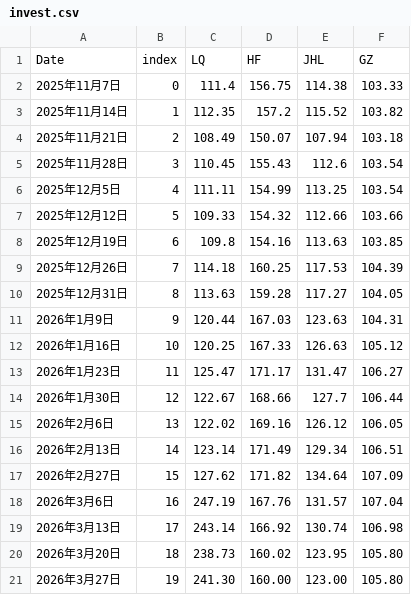
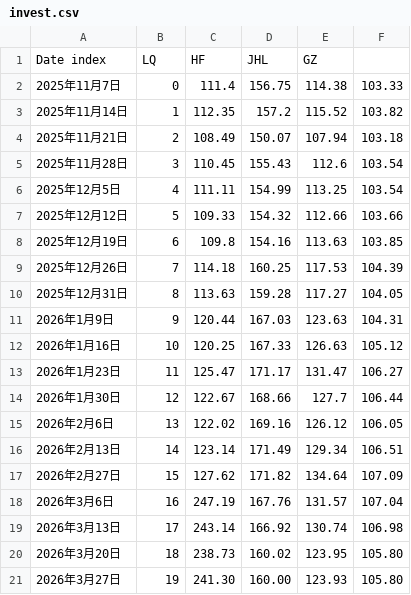
Before and after one commit to sungang-cn/inv, a CSV file: invest.csv, drawn as a sheet.

Commit message:
Fix JHL value for March 27, 2026 in invest.csv
Corrected the value for JHL on March 27, 2026.

```diff
--- a/invest.csv
+++ b/invest.csv
@@ -1,2 +1,2 @@
-Date,index,LQ,HF,JHL,GZ
+Date      index,    LQ,   HF,   JHL,    GZ
 2025年11月7日 ,0,111.4,156.75,114.38,103.33
@@ -20,2 +20,2 @@ Date,index,LQ,HF,JHL,GZ
 2026年3月20日,18,238.73,160.02,123.95,105.80
-2026年3月27日,19,241.30,160.00,123.00,105.80
+2026年3月27日,19,241.30,160.00,123.93,105.80
```
